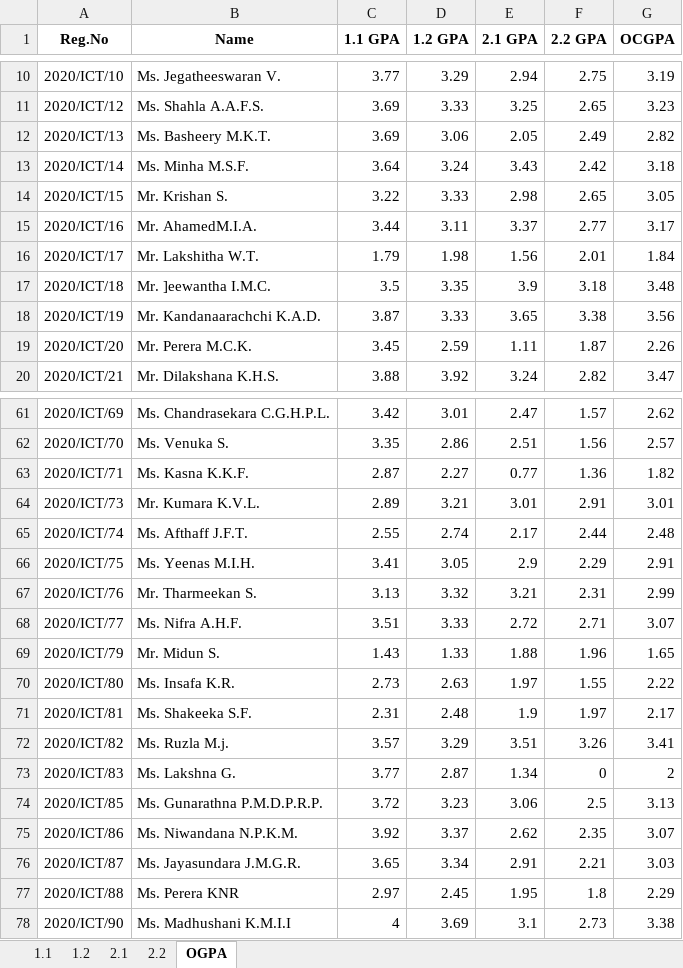
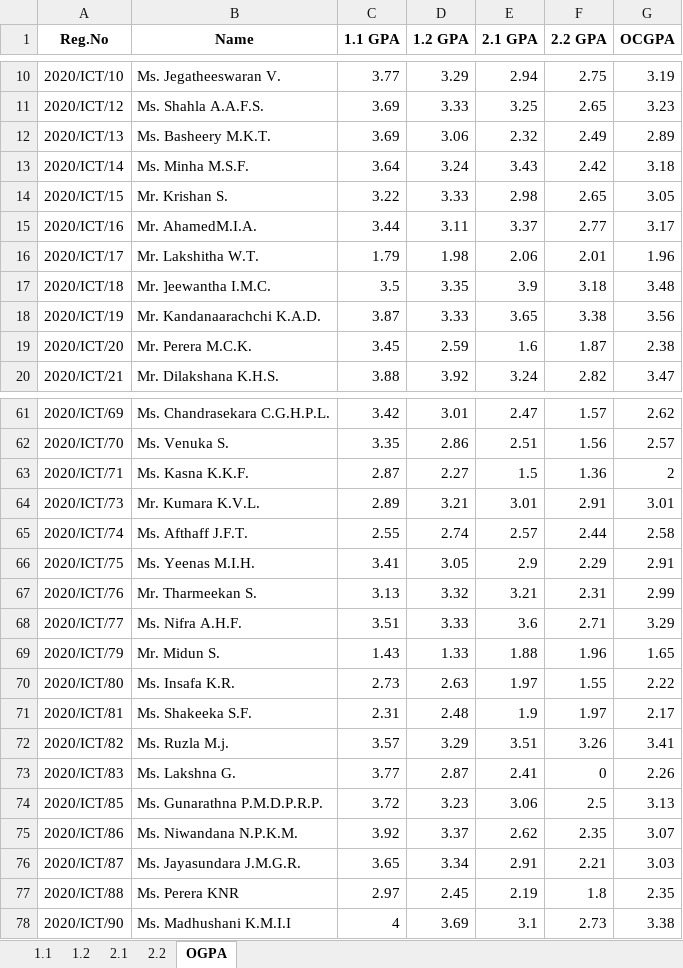
Before and after one commit to musnymubarak/result_backend, an Excel workbook: data.xlsx, sheet OGPA, drawn as a sheet; only a part is shown, gaps mark what is left out; values as stored, in another font and other column widths than the file's, no borders; the diff covers the shown part only; the diff names each change by its address in the sheet, - before the commit and + after, or states it on an @@ line.

```diff
--- a/data.xlsx (sheet OGPA)
+++ b/data.xlsx (sheet OGPA)
-E12 (2.1 GPA): 2.05
+E12 (2.1 GPA): 2.32
-G12 (OCGPA): 2.82
+G12 (OCGPA): 2.89
-E16 (2.1 GPA): 1.56
+E16 (2.1 GPA): 2.06
-G16 (OCGPA): 1.84
+G16 (OCGPA): 1.96
-E19 (2.1 GPA): 1.11
+E19 (2.1 GPA): 1.6
-G19 (OCGPA): 2.26
+G19 (OCGPA): 2.38
-E63 (2.1 GPA): 0.77
+E63 (2.1 GPA): 1.5
-G63 (OCGPA): 1.82
+G63 (OCGPA): 2
-E65 (2.1 GPA): 2.17
+E65 (2.1 GPA): 2.57
-G65 (OCGPA): 2.48
+G65 (OCGPA): 2.58
-E68 (2.1 GPA): 2.72
+E68 (2.1 GPA): 3.6
-G68 (OCGPA): 3.07
+G68 (OCGPA): 3.29
-E73 (2.1 GPA): 1.34
+E73 (2.1 GPA): 2.41
-G73 (OCGPA): 2
+G73 (OCGPA): 2.26
-E77 (2.1 GPA): 1.95
+E77 (2.1 GPA): 2.19
-G77 (OCGPA): 2.29
+G77 (OCGPA): 2.35
```
Also changed, not shown: 12 edited cells elsewhere in this sheet, sheet 2.1.
